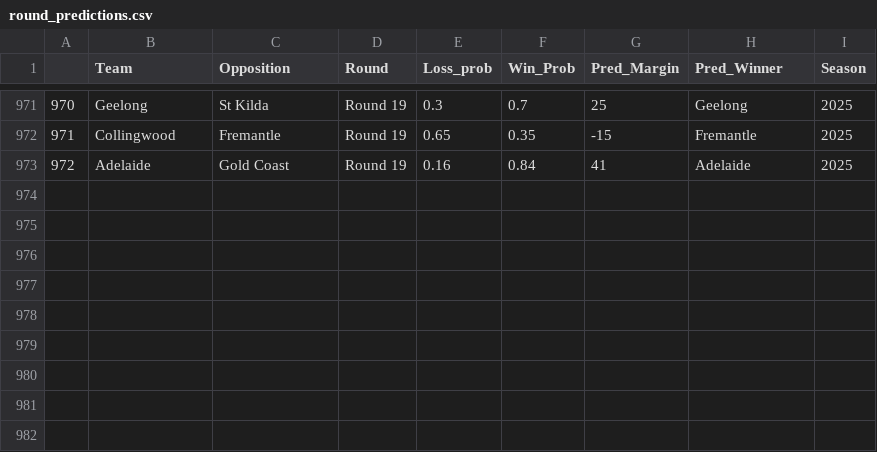
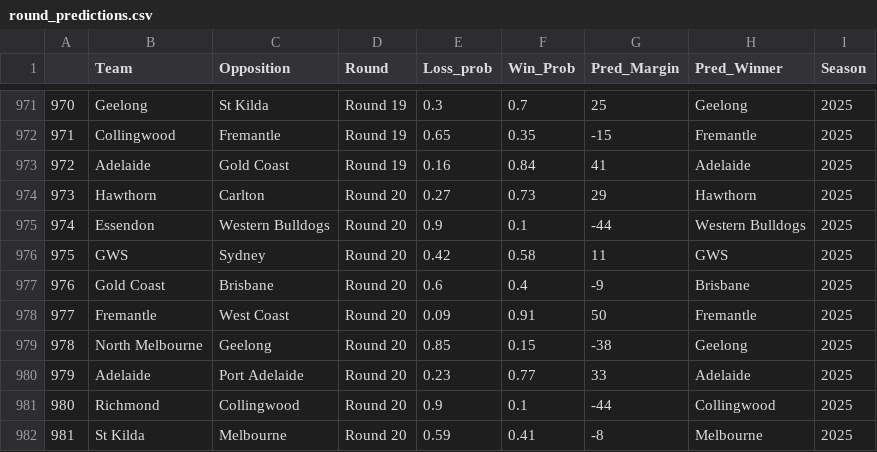
Before and after one commit to mitch-mooney/AFL_Predictions, a CSV file: csv_files/round_predictions.csv, drawn as a sheet; only a part is shown, gaps mark what is left out; the diff names each change by its address in the sheet, - before the commit and + after, or states it on an @@ line.

```diff
--- a/csv_files/round_predictions.csv
+++ b/csv_files/round_predictions.csv
+row 974: 973 | Hawthorn | Carlton | Round 20 | 0.27 | 0.73 | 29 | Hawthorn | 2025
+row 975: 974 | Essendon | Western Bulldogs | Round 20 | 0.9 | 0.1 | -44 | Western Bulldogs | 2025
+row 976: 975 | GWS | Sydney | Round 20 | 0.42 | 0.58 | 11 | GWS | 2025
+row 977: 976 | Gold Coast | Brisbane | Round 20 | 0.6 | 0.4 | -9 | Brisbane | 2025
+row 978: 977 | Fremantle | West Coast | Round 20 | 0.09 | 0.91 | 50 | Fremantle | 2025
+row 979: 978 | North Melbourne | Geelong | Round 20 | 0.85 | 0.15 | -38 | Geelong | 2025
+row 980: 979 | Adelaide | Port Adelaide | Round 20 | 0.23 | 0.77 | 33 | Adelaide | 2025
+row 981: 980 | Richmond | Collingwood | Round 20 | 0.9 | 0.1 | -44 | Collingwood | 2025
+row 982: 981 | St Kilda | Melbourne | Round 20 | 0.59 | 0.41 | -8 | Melbourne | 2025
```
Also changed, not shown: csv_files/Team_Ratings.csv, csv_files/betting_odds.csv, 1 other file.
